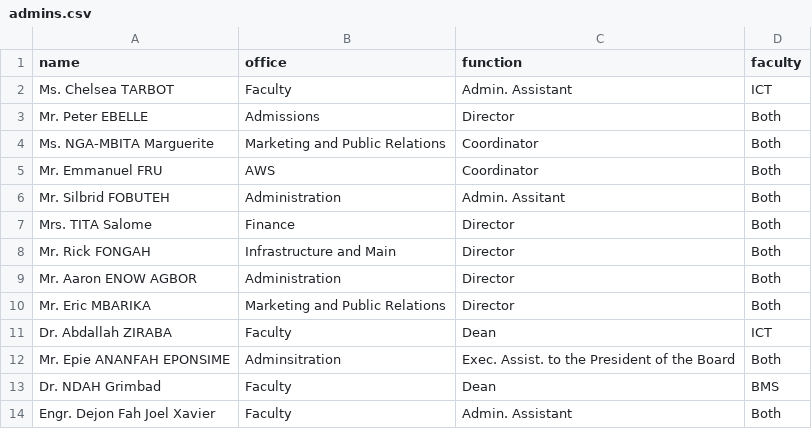
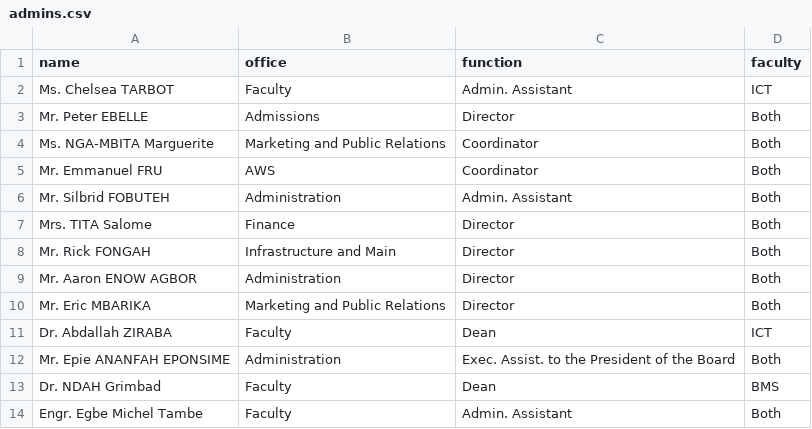
Before and after one commit to Joel-Fah/ictu-complaint-desk, a CSV file: src/backend/core/data/admins.csv, drawn as a sheet.

```diff
--- a/src/backend/core/data/admins.csv
+++ b/src/backend/core/data/admins.csv
@@ -5,3 +5,3 @@ Ms. NGA-MBITA Marguerite,Marketing and Public Relations,Coordinator,Both
 Mr. Emmanuel FRU,AWS,Coordinator,Both
-Mr. Silbrid FOBUTEH,Administration,Admin. Assitant,Both
+Mr. Silbrid FOBUTEH,Administration,Admin. Assistant,Both
 Mrs. TITA Salome,Finance,Director,Both
@@ -11,4 +11,4 @@ Mr. Eric MBARIKA,Marketing and Public Relations,Director,Both
 Dr. Abdallah ZIRABA,Faculty,Dean,ICT
-Mr. Epie ANANFAH EPONSIME,Adminsitration,Exec. Assist. to the President of the Board,Both
+Mr. Epie ANANFAH EPONSIME,Administration,Exec. Assist. to the President of the Board,Both
 Dr. NDAH Grimbad,Faculty,Dean,BMS
-Engr. Dejon Fah Joel Xavier,Faculty,Admin. Assistant,Both
+Engr. Egbe Michel Tambe,Faculty,Admin. Assistant,Both
```
Also changed, not shown: src/backend/core/data/courses.csv, 1 other file.
